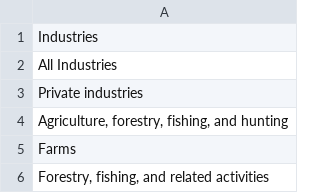
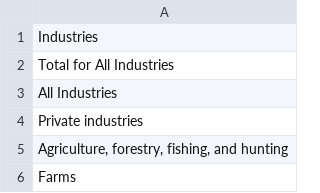
Before and after one commit to adcastelletto/NOEP, a CSV file: mesa_industry_list.csv, drawn as a sheet; only a part is shown; the shorter side is filled out with more unchanged rows.

Commit message:
Update mesa_industry_list.csv
Added an all industries and a total for all industries option to the menu

```diff
--- a/mesa_industry_list.csv
+++ b/mesa_industry_list.csv
@@ -1,2 +1,3 @@
 Industries
+Total for All Industries
 All Industries
```
